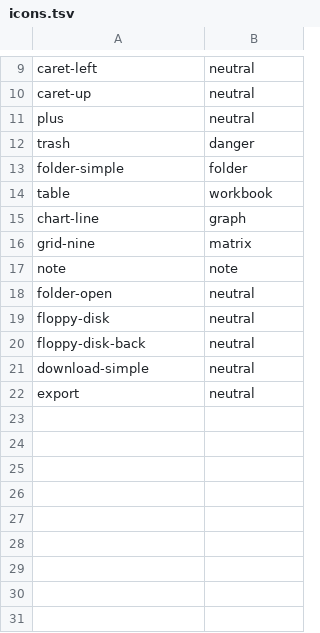
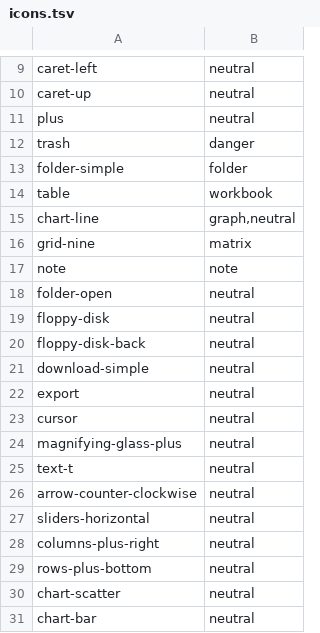
Before and after one commit to Marek9935/StokesForge, a TSV file: crates/plotyx-app/assets/icons/icons.tsv, drawn as a sheet; only a part is shown, gaps mark what is left out.

```diff
--- a/crates/plotyx-app/assets/icons/icons.tsv
+++ b/crates/plotyx-app/assets/icons/icons.tsv
@@ -14,3 +14,3 @@ folder-simple	folder
 table	workbook
-chart-line	graph
+chart-line	graph,neutral
 grid-nine	matrix
@@ -22 +22,10 @@ download-simple	neutral
 export	neutral
+cursor	neutral
+magnifying-glass-plus	neutral
+text-t	neutral
+arrow-counter-clockwise	neutral
+sliders-horizontal	neutral
+columns-plus-right	neutral
+rows-plus-bottom	neutral
+chart-scatter	neutral
+chart-bar	neutral
```
Also changed, not shown: 28 other files.
